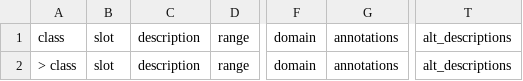
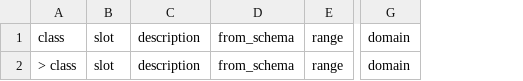
Before and after one commit to linkml/schemasheets, a TSV file: work/templates/generated_NMDC_classes_slots.tsv, drawn as a sheet; only a part is shown, gaps mark what is left out; removed rows and columns are numbered as before the commit, all else as after; the diff names each change by its address in the sheet, - before the commit and + after, or states it on an @@ line.

```diff
--- a/work/templates/generated_NMDC_classes_slots.tsv
+++ b/work/templates/generated_NMDC_classes_slots.tsv
+column D, rows 1-2: from_schema | from_schema
-column G, rows 1-2: annotations | annotations
-column T, rows 1-2: alt_descriptions | alt_descriptions
```
Also changed, not shown: 9 other files.
